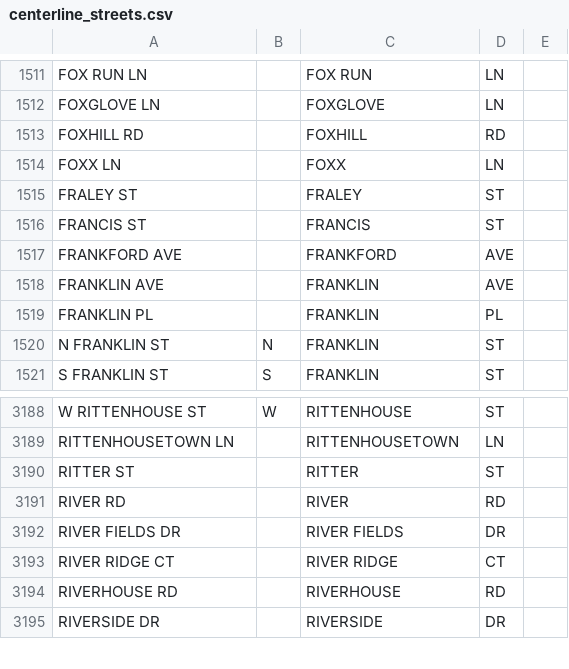
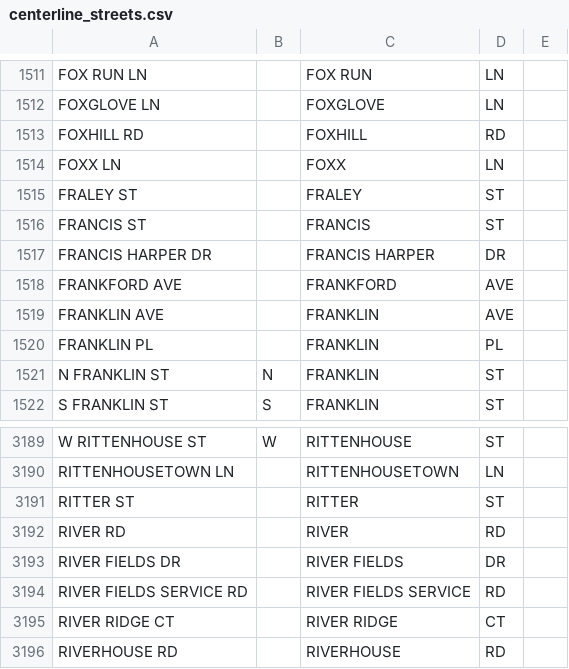
Before and after one commit to CityOfPhiladelphia/passyunk, a CSV file: passyunk/pdata/centerline_streets.csv, drawn as a sheet; only a part is shown, gaps mark what is left out; the shorter side is filled out with more unchanged rows.

Commit message:
Updated pyproject.toml, centerline.csv, centerline_streets.csv version 2.10.0

```diff
--- a/passyunk/pdata/centerline_streets.csv
+++ b/passyunk/pdata/centerline_streets.csv
@@ -1516,2 +1516,3 @@ FRALEY ST,,FRALEY,ST,
 FRANCIS ST,,FRANCIS,ST,
+FRANCIS HARPER DR,,FRANCIS HARPER,DR,
 FRANKFORD AVE,,FRANKFORD,AVE,
@@ -3192,2 +3193,3 @@ RIVER RD,,RIVER,RD,
 RIVER FIELDS DR,,RIVER FIELDS,DR,
+RIVER FIELDS SERVICE RD,,RIVER FIELDS SERVICE,RD,
 RIVER RIDGE CT,,RIVER RIDGE,CT,
```
Also changed, not shown: 2 other files.
